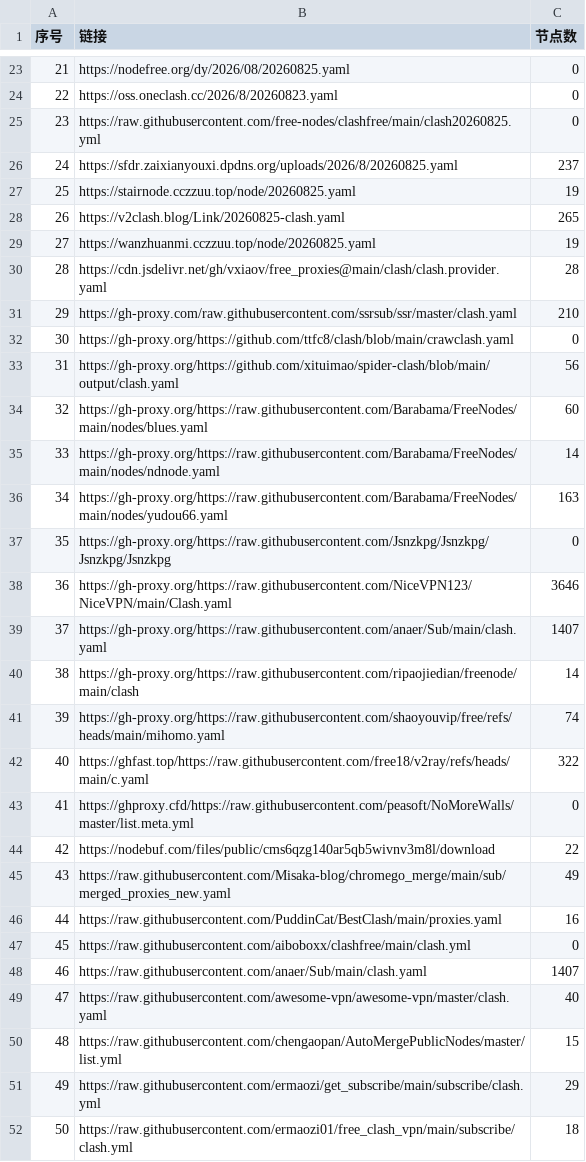
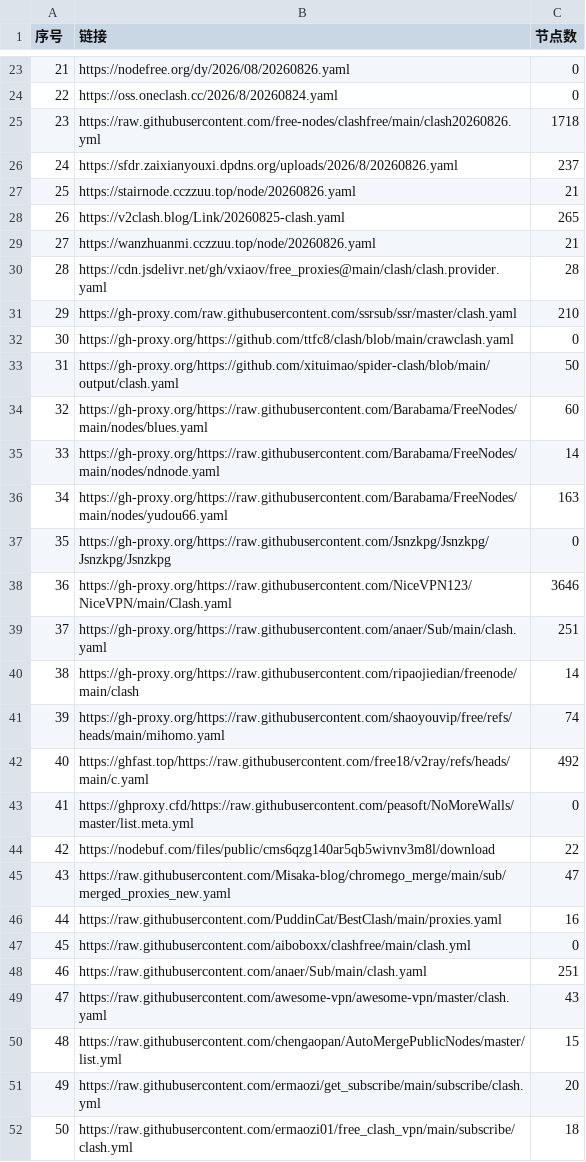
Before and after one commit to softttfc/clashcode, a CSV file: list_result.csv, drawn as a sheet; only a part is shown, gaps mark what is left out; the diff covers the shown part only.

```diff
--- a/list_result.csv
+++ b/list_result.csv
@@ -23,8 +23,8 @@
-21,https://nodefree.org/dy/2026/08/20260825.yaml,0
-22,https://oss.oneclash.cc/2026/8/20260823.yaml,0
-23,https://raw.githubusercontent.com/free-nodes/clashfree/main/clash20260825.yml,0
-24,https://sfdr.zaixianyouxi.dpdns.org/uploads/2026/8/20260825.yaml,237
-25,https://stairnode.cczzuu.top/node/20260825.yaml,19
+21,https://nodefree.org/dy/2026/08/20260826.yaml,0
+22,https://oss.oneclash.cc/2026/8/20260824.yaml,0
+23,https://raw.githubusercontent.com/free-nodes/clashfree/main/clash20260826.yml,1718
+24,https://sfdr.zaixianyouxi.dpdns.org/uploads/2026/8/20260826.yaml,237
+25,https://stairnode.cczzuu.top/node/20260826.yaml,21
 26,https://v2clash.blog/Link/20260825-clash.yaml,265
-27,https://wanzhuanmi.cczzuu.top/node/20260825.yaml,19
+27,https://wanzhuanmi.cczzuu.top/node/20260826.yaml,21
 28,https://cdn.jsdelivr.net/gh/vxiaov/free_proxies@main/clash/clash.provider.yaml,28
@@ -32,3 +32,3 @@
 30,https://gh-proxy.org/https://github.com/ttfc8/clash/blob/main/crawclash.yaml,0
-31,https://gh-proxy.org/https://github.com/xituimao/spider-clash/blob/main/output/clash.yaml,56
+31,https://gh-proxy.org/https://github.com/xituimao/spider-clash/blob/main/output/clash.yaml,50
 32,https://gh-proxy.org/https://raw.githubusercontent.com/Barabama/FreeNodes/main/nodes/blues.yaml,60
@@ -38,15 +38,15 @@
 36,https://gh-proxy.org/https://raw.githubusercontent.com/NiceVPN123/NiceVPN/main/Clash.yaml,3646
-37,https://gh-proxy.org/https://raw.githubusercontent.com/anaer/Sub/main/clash.yaml,1407
+37,https://gh-proxy.org/https://raw.githubusercontent.com/anaer/Sub/main/clash.yaml,251
 38,https://gh-proxy.org/https://raw.githubusercontent.com/ripaojiedian/freenode/main/clash,14
 39,https://gh-proxy.org/https://raw.githubusercontent.com/shaoyouvip/free/refs/heads/main/mihomo.yaml,74
-40,https://ghfast.top/https://raw.githubusercontent.com/free18/v2ray/refs/heads/main/c.yaml,322
+40,https://ghfast.top/https://raw.githubusercontent.com/free18/v2ray/refs/heads/main/c.yaml,492
 41,https://ghproxy.cfd/https://raw.githubusercontent.com/peasoft/NoMoreWalls/master/list.meta.yml,0
 42,https://nodebuf.com/files/public/cms6qzg140ar5qb5wivnv3m8l/download,22
-43,https://raw.githubusercontent.com/Misaka-blog/chromego_merge/main/sub/merged_proxies_new.yaml,49
+43,https://raw.githubusercontent.com/Misaka-blog/chromego_merge/main/sub/merged_proxies_new.yaml,47
 44,https://raw.githubusercontent.com/PuddinCat/BestClash/main/proxies.yaml,16
 45,https://raw.githubusercontent.com/aiboboxx/clashfree/main/clash.yml,0
-46,https://raw.githubusercontent.com/anaer/Sub/main/clash.yaml,1407
-47,https://raw.githubusercontent.com/awesome-vpn/awesome-vpn/master/clash.yaml,40
+46,https://raw.githubusercontent.com/anaer/Sub/main/clash.yaml,251
+47,https://raw.githubusercontent.com/awesome-vpn/awesome-vpn/master/clash.yaml,43
 48,https://raw.githubusercontent.com/chengaopan/AutoMergePublicNodes/master/list.yml,15
-49,https://raw.githubusercontent.com/ermaozi/get_subscribe/main/subscribe/clash.yml,29
+49,https://raw.githubusercontent.com/ermaozi/get_subscribe/main/subscribe/clash.yml,20
 50,https://raw.githubusercontent.com/ermaozi01/free_clash_vpn/main/subscribe/clash.yml,18
```
Also changed, not shown: 34 edited cells elsewhere in this file, 41 other files.
